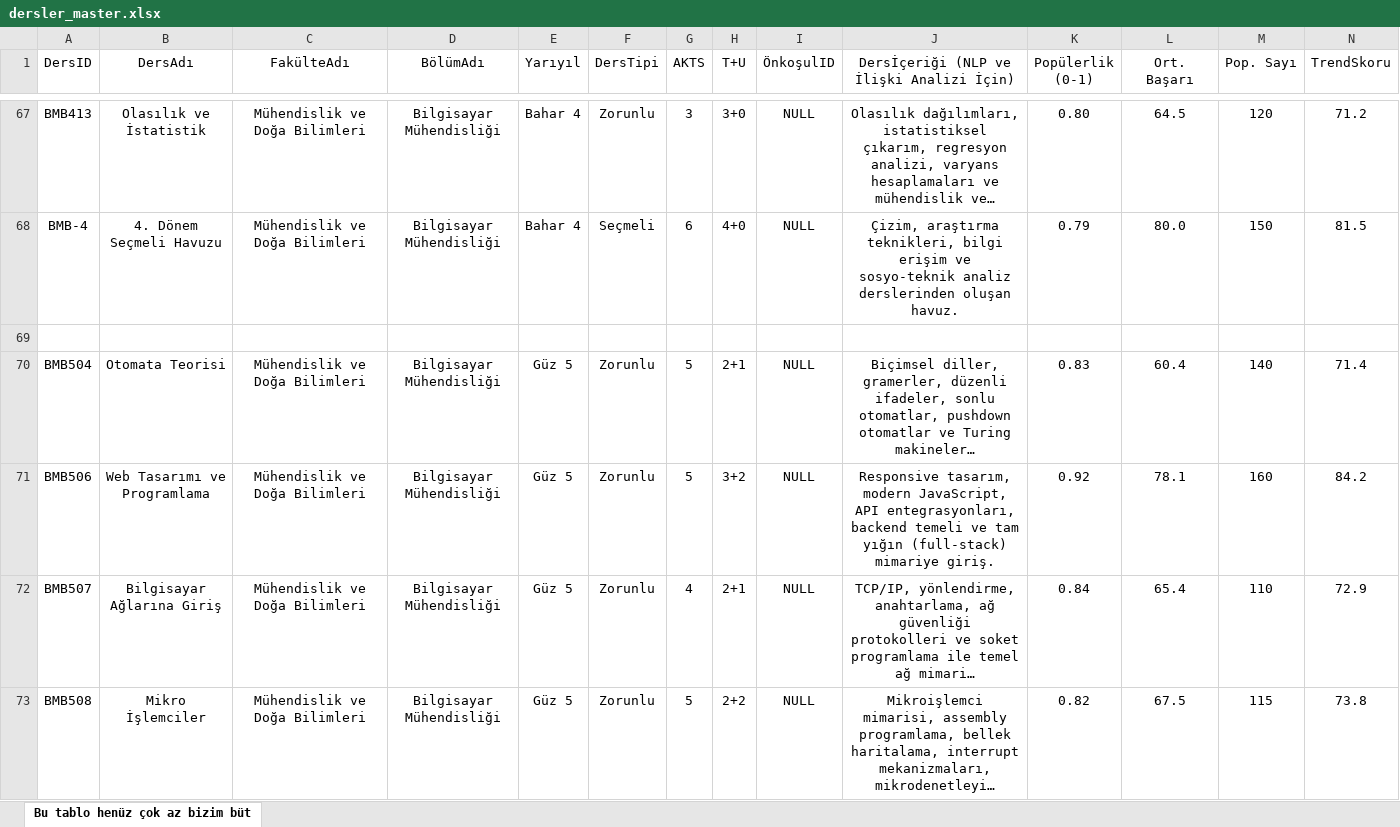
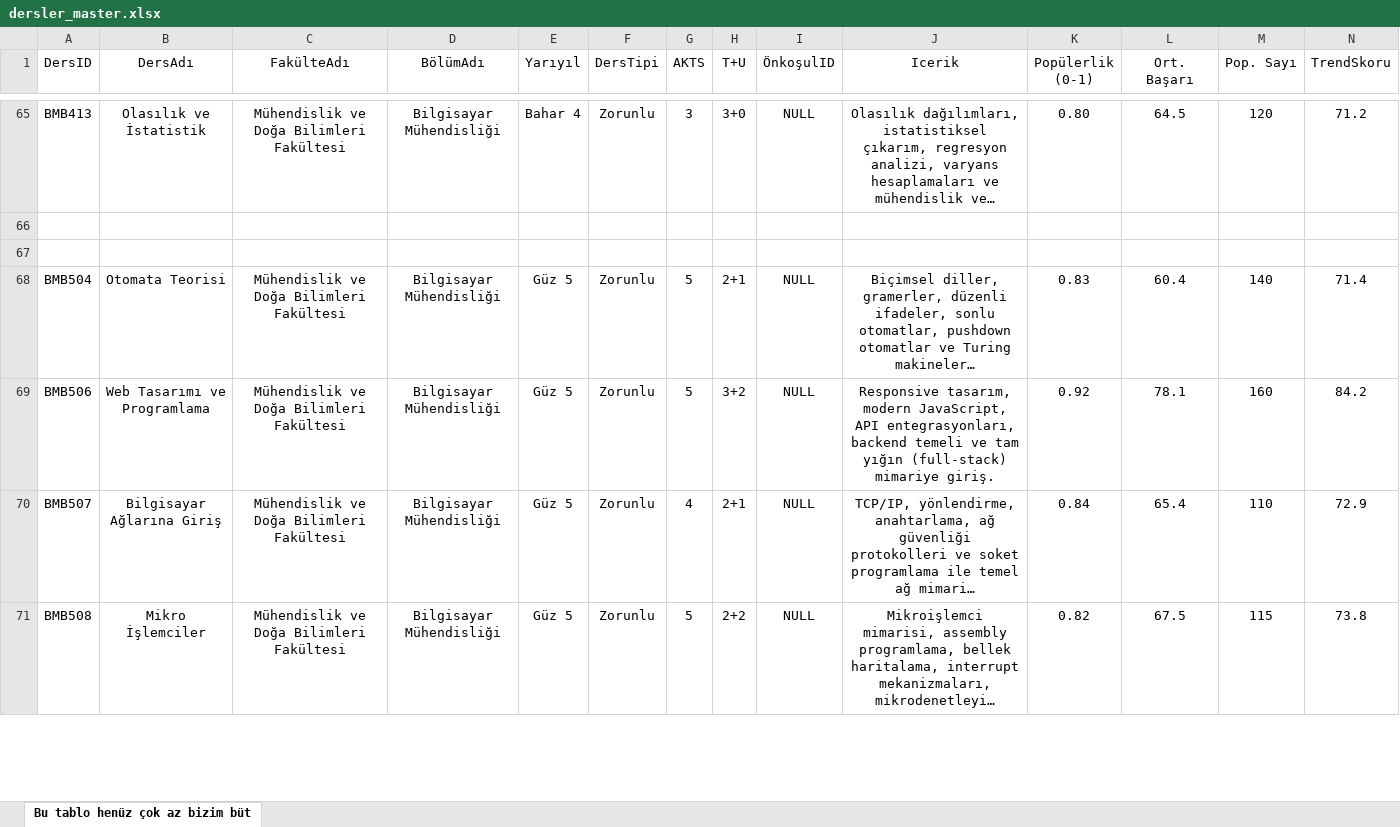
Before and after one commit to OrucAltundag/Adil_Secmeli, an Excel workbook: data/dersler_master.xlsx, sheet Bu tablo henüz çok az bizim büt, drawn as a sheet; only a part is shown, gaps mark what is left out; long unchanged cells end in …; values as stored, in another font and other column widths than the file's, no borders; charts and pictures not drawn; addresses are those after the commit; the diff covers the shown part only; the diff names each change by its address in the sheet, - before the commit and + after, or states it on an @@ line.

```diff
--- a/data/dersler_master.xlsx (sheet Bu tablo henüz çok az bizim büt)
+++ b/data/dersler_master.xlsx (sheet Bu tablo henüz çok az bizim büt)
-J1: Dersİçeriği (NLP ve İlişki Analizi İçin)
+J1: Icerik
-C65 (FakülteAdı): Mühendislik ve Doğa Bilimleri
+C65 (FakülteAdı): Mühendislik ve Doğa Bilimleri Fakültesi
-row 66: BMB-4 | 4. Dönem Seçmeli Havuzu | Mühendislik ve Doğa Bilimleri | Bilgisayar Mühendisliği | Bahar 4 | Seçmeli | 6 | 4+0 | NULL | Çizim, araştırma teknikleri, bilgi erişim ve sosyo-teknik analiz derslerinden oluşan havuz. | 0.79 | 80.0 | 150 | 81.5
+row 66: (empty)
-C68:C71 (FakülteAdı): Mühendislik ve Doğa Bilimleri
+C68:C71 (FakülteAdı): Mühendislik ve Doğa Bilimleri Fakültesi
```
Also changed, not shown: 56 added rows, 2 removed rows and 1066 edited cells elsewhere in this sheet, 13 other files.
